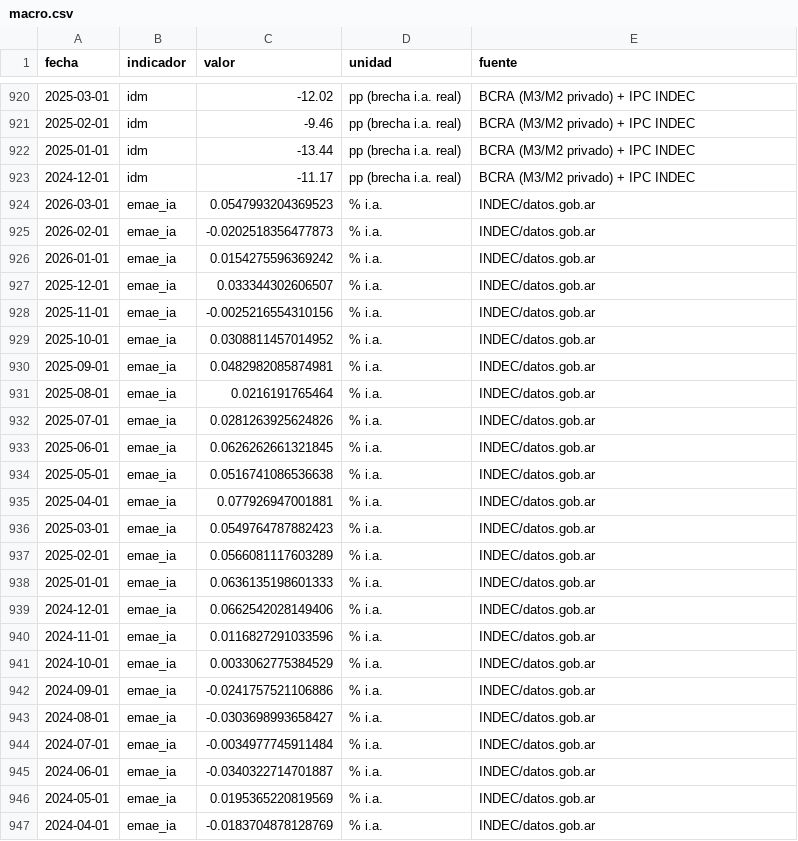
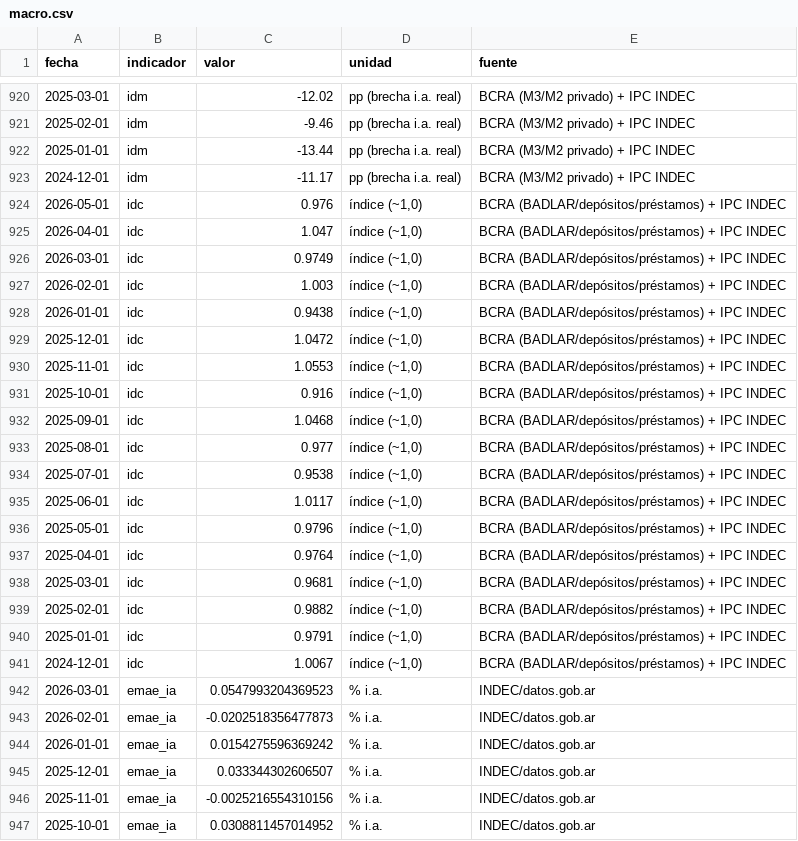
Before and after one commit to Juanpintoselso33/cigob-informe-coyuntura, a CSV file: projects/informe_coyuntura/output/series/macro.csv, drawn as a sheet; only a part is shown, gaps mark what is left out; the shorter side is filled out with more unchanged rows.

```diff
--- a/projects/informe_coyuntura/output/series/macro.csv
+++ b/projects/informe_coyuntura/output/series/macro.csv
@@ -923,2 +923,20 @@ fecha,indicador,valor,unidad,fuente
 2024-12-01,idm,-11.17,pp (brecha i.a. real),BCRA (M3/M2 privado) + IPC INDEC
+2026-05-01,idc,0.976,"índice (~1,0)",BCRA (BADLAR/depósitos/préstamos) + IPC INDEC
+2026-04-01,idc,1.047,"índice (~1,0)",BCRA (BADLAR/depósitos/préstamos) + IPC INDEC
+2026-03-01,idc,0.9749,"índice (~1,0)",BCRA (BADLAR/depósitos/préstamos) + IPC INDEC
+2026-02-01,idc,1.003,"índice (~1,0)",BCRA (BADLAR/depósitos/préstamos) + IPC INDEC
+2026-01-01,idc,0.9438,"índice (~1,0)",BCRA (BADLAR/depósitos/préstamos) + IPC INDEC
+2025-12-01,idc,1.0472,"índice (~1,0)",BCRA (BADLAR/depósitos/préstamos) + IPC INDEC
+2025-11-01,idc,1.0553,"índice (~1,0)",BCRA (BADLAR/depósitos/préstamos) + IPC INDEC
+2025-10-01,idc,0.916,"índice (~1,0)",BCRA (BADLAR/depósitos/préstamos) + IPC INDEC
+2025-09-01,idc,1.0468,"índice (~1,0)",BCRA (BADLAR/depósitos/préstamos) + IPC INDEC
+2025-08-01,idc,0.977,"índice (~1,0)",BCRA (BADLAR/depósitos/préstamos) + IPC INDEC
+2025-07-01,idc,0.9538,"índice (~1,0)",BCRA (BADLAR/depósitos/préstamos) + IPC INDEC
+2025-06-01,idc,1.0117,"índice (~1,0)",BCRA (BADLAR/depósitos/préstamos) + IPC INDEC
+2025-05-01,idc,0.9796,"índice (~1,0)",BCRA (BADLAR/depósitos/préstamos) + IPC INDEC
+2025-04-01,idc,0.9764,"índice (~1,0)",BCRA (BADLAR/depósitos/préstamos) + IPC INDEC
+2025-03-01,idc,0.9681,"índice (~1,0)",BCRA (BADLAR/depósitos/préstamos) + IPC INDEC
+2025-02-01,idc,0.9882,"índice (~1,0)",BCRA (BADLAR/depósitos/préstamos) + IPC INDEC
+2025-01-01,idc,0.9791,"índice (~1,0)",BCRA (BADLAR/depósitos/préstamos) + IPC INDEC
+2024-12-01,idc,1.0067,"índice (~1,0)",BCRA (BADLAR/depósitos/préstamos) + IPC INDEC
 2026-03-01,emae_ia,0.0547993204369523,% i.a.,INDEC/datos.gob.ar
```
Also changed, not shown: 9 other files.
